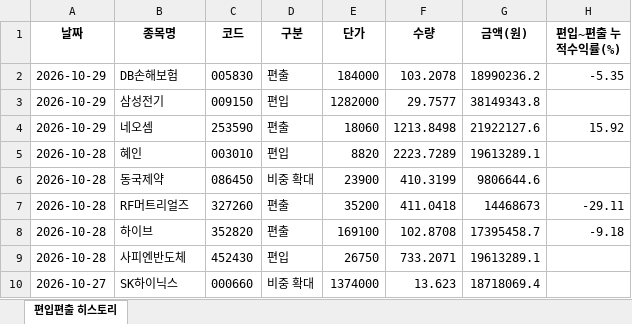
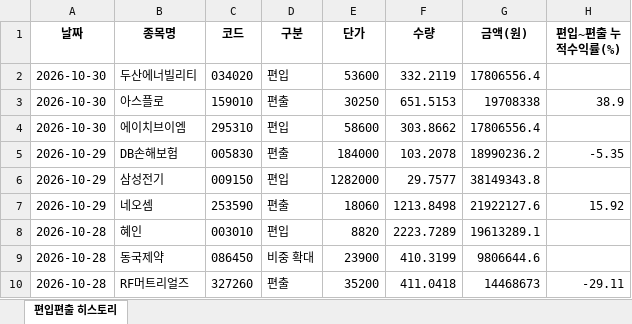
Before and after one commit to joonhakkim/liquidity-dashboard, an Excel workbook: docs/downloads/troy_mp_history.xlsx, sheet 편입편출 히스토리, drawn as a sheet; only a part is shown; the shorter side is filled out with more unchanged rows; values as stored, in another font and other column widths than the file's, no borders; the diff names each change by its address in the sheet, - before the commit and + after, or states it on an @@ line.

```diff
--- a/docs/downloads/troy_mp_history.xlsx (sheet 편입편출 히스토리)
+++ b/docs/downloads/troy_mp_history.xlsx (sheet 편입편출 히스토리)
+row 2: 2026-10-30 | 두산에너빌리티 | 034020 | 편입 | 53600 | 332.2119 | 17806556.4
+row 3: 2026-10-30 | 아스플로 | 159010 | 편출 | 30250 | 651.5153 | 19708338 | 38.9
+row 4: 2026-10-30 | 에이치브이엠 | 295310 | 편입 | 58600 | 303.8662 | 17806556.4
```
Also changed, not shown: docs/downloads/kosdaq_long_short_index_history.xlsx, docs/downloads/mingu_mp_history.xlsx, 19 other files.
